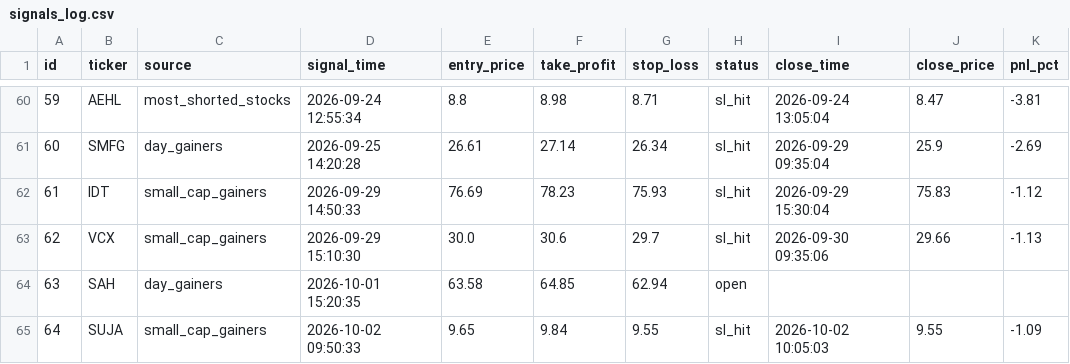
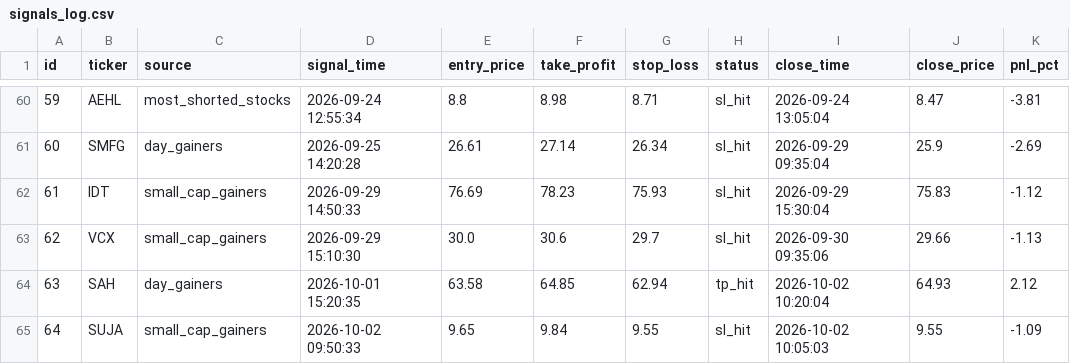
Before and after one commit to emrem2382-byte/daytrading, a CSV file: signals_log.csv, drawn as a sheet; only a part is shown, gaps mark what is left out.

```diff
--- a/signals_log.csv
+++ b/signals_log.csv
@@ -63,3 +63,3 @@ id,ticker,source,signal_time,entry_price,take_profit,stop_loss,status,close_time
 62,VCX,small_cap_gainers,2026-09-29 15:10:30,30.0,30.6,29.7,sl_hit,2026-09-30 09:35:06,29.66,-1.13
-63,SAH,day_gainers,2026-10-01 15:20:35,63.58,64.85,62.94,open,,,
+63,SAH,day_gainers,2026-10-01 15:20:35,63.58,64.85,62.94,tp_hit,2026-10-02 10:20:04,64.93,2.12
 64,SUJA,small_cap_gainers,2026-10-02 09:50:33,9.65,9.84,9.55,sl_hit,2026-10-02 10:05:03,9.55,-1.09
```
Also changed, not shown: 1 other file.
